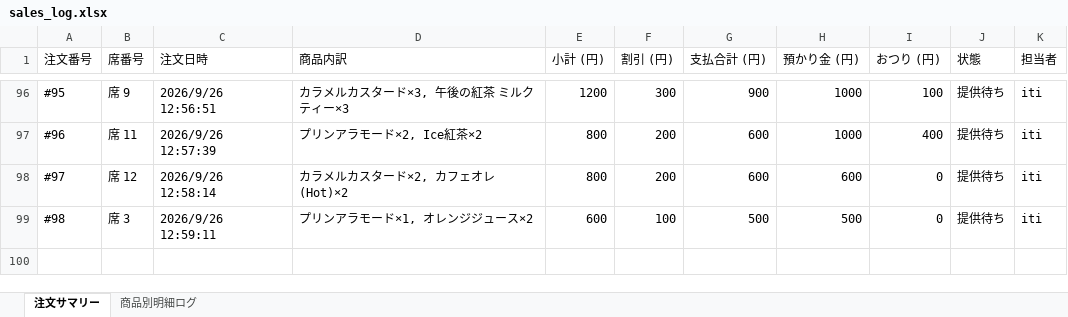
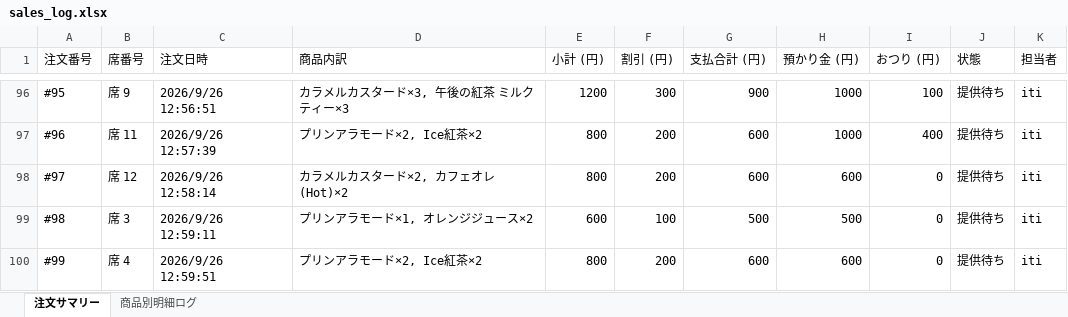
Before and after one commit to issei-desu/olive, an Excel workbook: sales_log.xlsx, sheet 注文サマリー, drawn as a sheet; only a part is shown, gaps mark what is left out; values as stored, in another font and other column widths than the file's, no borders; the diff names each change by its address in the sheet, - before the commit and + after, or states it on an @@ line.

```diff
--- a/sales_log.xlsx (sheet 注文サマリー)
+++ b/sales_log.xlsx (sheet 注文サマリー)
+row 100: #99 | 席 4 | 2026/9/26 12:59:51 | プリンアラモード×2, Ice紅茶×2 | 800 | 200 | 600 | 600 | 0 | 提供待ち | iti
```
Also changed, not shown: sheet 商品別明細ログ.
